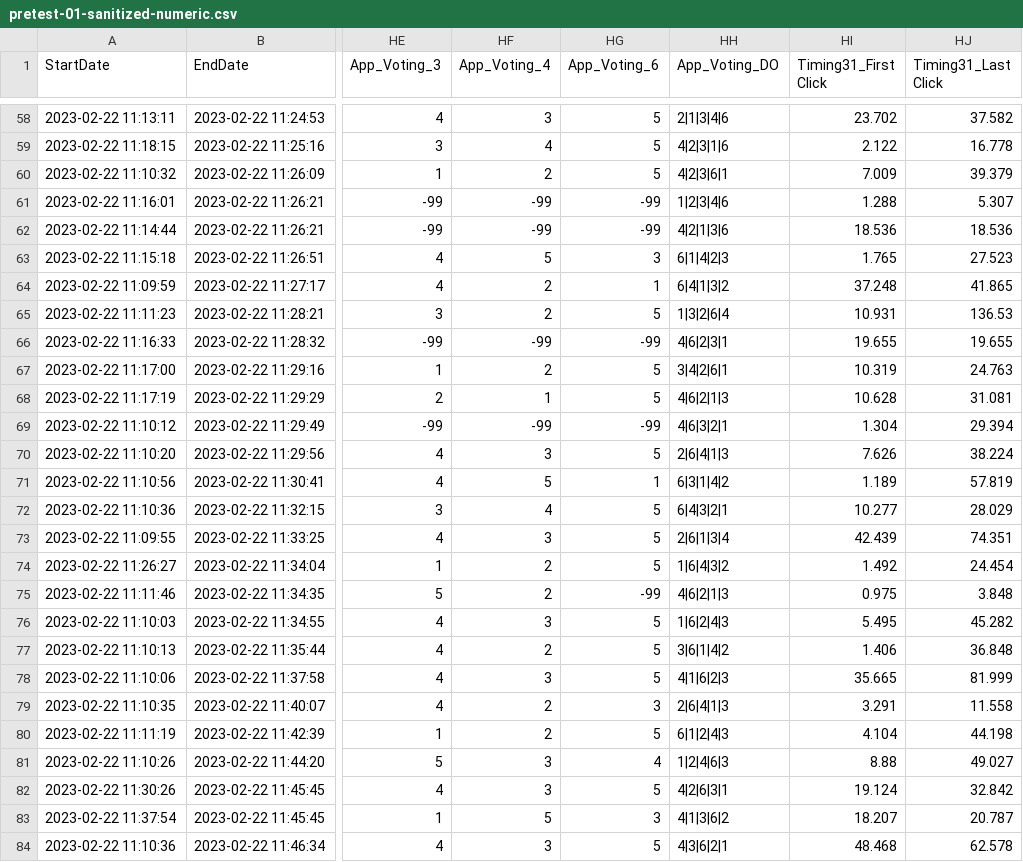
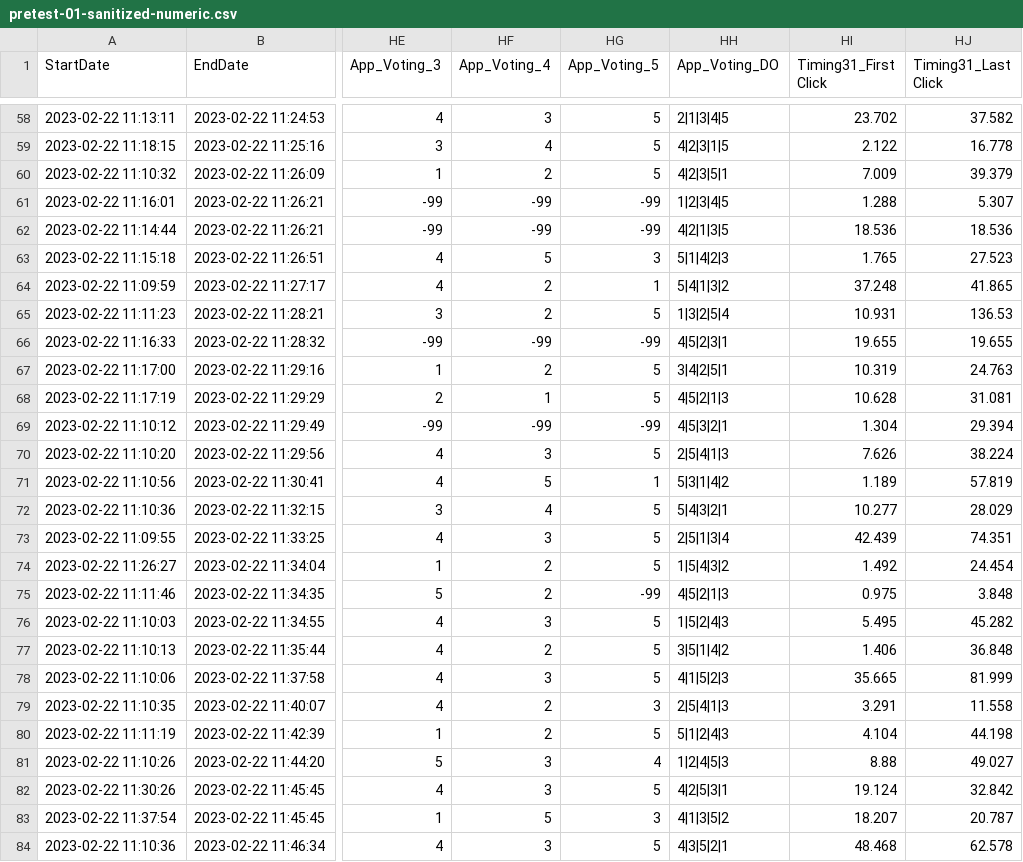
Before and after one commit to sysilviakim/ranking_error, a CSV file: data/raw/pretest-01-sanitized-numeric.csv, drawn as a sheet; only a part is shown, gaps mark what is left out; the diff covers the shown part only; the diff names each change by its address in the sheet, - before the commit and + after, or states it on an @@ line.

```diff
--- a/data/raw/pretest-01-sanitized-numeric.csv
+++ b/data/raw/pretest-01-sanitized-numeric.csv
-HG1: App_Voting_6
+HG1: App_Voting_5
-HH58 (App_Voting_DO): 2|1|3|4|6
+HH58 (App_Voting_DO): 2|1|3|4|5
-HH59 (App_Voting_DO): 4|2|3|1|6
+HH59 (App_Voting_DO): 4|2|3|1|5
-HH60 (App_Voting_DO): 4|2|3|6|1
+HH60 (App_Voting_DO): 4|2|3|5|1
-HH61 (App_Voting_DO): 1|2|3|4|6
+HH61 (App_Voting_DO): 1|2|3|4|5
-HH62 (App_Voting_DO): 4|2|1|3|6
+HH62 (App_Voting_DO): 4|2|1|3|5
-HH63 (App_Voting_DO): 6|1|4|2|3
+HH63 (App_Voting_DO): 5|1|4|2|3
-HH64 (App_Voting_DO): 6|4|1|3|2
+HH64 (App_Voting_DO): 5|4|1|3|2
-HH65 (App_Voting_DO): 1|3|2|6|4
+HH65 (App_Voting_DO): 1|3|2|5|4
-HH66 (App_Voting_DO): 4|6|2|3|1
+HH66 (App_Voting_DO): 4|5|2|3|1
-HH67 (App_Voting_DO): 3|4|2|6|1
+HH67 (App_Voting_DO): 3|4|2|5|1
-HH68 (App_Voting_DO): 4|6|2|1|3
+HH68 (App_Voting_DO): 4|5|2|1|3
-HH69 (App_Voting_DO): 4|6|3|2|1
+HH69 (App_Voting_DO): 4|5|3|2|1
-HH70 (App_Voting_DO): 2|6|4|1|3
+HH70 (App_Voting_DO): 2|5|4|1|3
-HH71 (App_Voting_DO): 6|3|1|4|2
+HH71 (App_Voting_DO): 5|3|1|4|2
-HH72 (App_Voting_DO): 6|4|3|2|1
+HH72 (App_Voting_DO): 5|4|3|2|1
-HH73 (App_Voting_DO): 2|6|1|3|4
+HH73 (App_Voting_DO): 2|5|1|3|4
-HH74 (App_Voting_DO): 1|6|4|3|2
+HH74 (App_Voting_DO): 1|5|4|3|2
-HH75 (App_Voting_DO): 4|6|2|1|3
+HH75 (App_Voting_DO): 4|5|2|1|3
-HH76 (App_Voting_DO): 1|6|2|4|3
+HH76 (App_Voting_DO): 1|5|2|4|3
-HH77 (App_Voting_DO): 3|6|1|4|2
+HH77 (App_Voting_DO): 3|5|1|4|2
-HH78 (App_Voting_DO): 4|1|6|2|3
+HH78 (App_Voting_DO): 4|1|5|2|3
-HH79 (App_Voting_DO): 2|6|4|1|3
+HH79 (App_Voting_DO): 2|5|4|1|3
-HH80 (App_Voting_DO): 6|1|2|4|3
+HH80 (App_Voting_DO): 5|1|2|4|3
-HH81 (App_Voting_DO): 1|2|4|6|3
+HH81 (App_Voting_DO): 1|2|4|5|3
-HH82 (App_Voting_DO): 4|2|6|3|1
+HH82 (App_Voting_DO): 4|2|5|3|1
-HH83 (App_Voting_DO): 4|1|3|6|2
+HH83 (App_Voting_DO): 4|1|3|5|2
-HH84 (App_Voting_DO): 4|3|6|2|1
+HH84 (App_Voting_DO): 4|3|5|2|1
```
Also changed, not shown: 75 edited cells elsewhere in this file, data/raw/pretest-01-sanitized-choice-text.csv, 6 other files.
